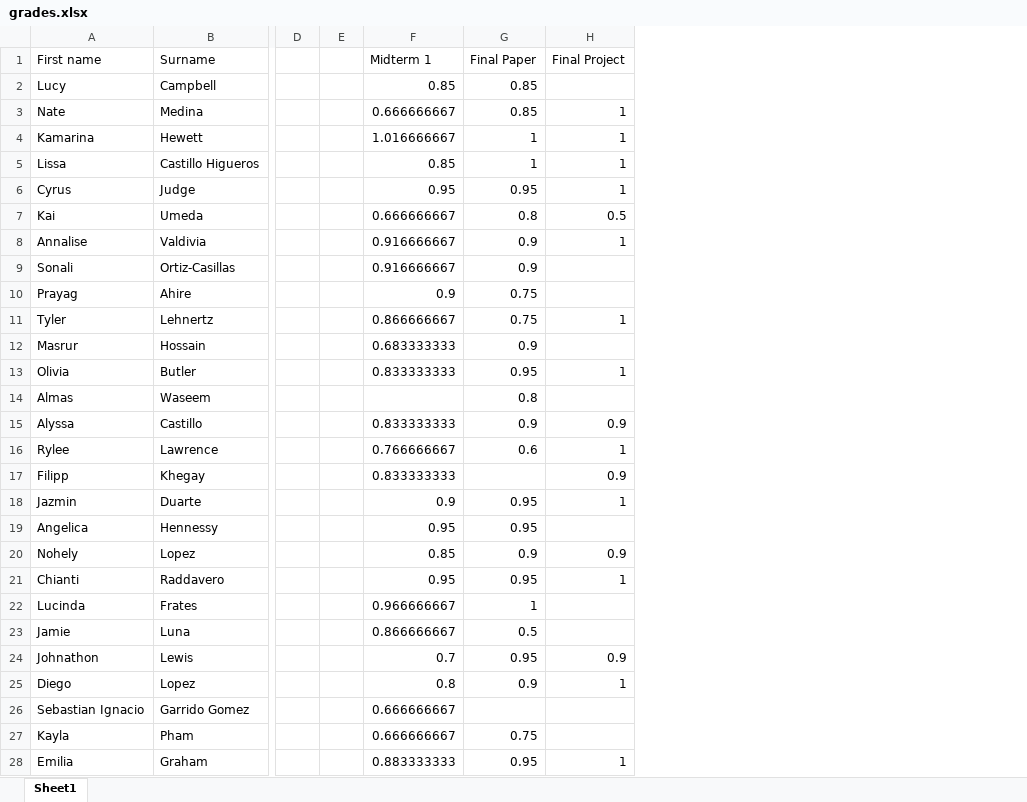
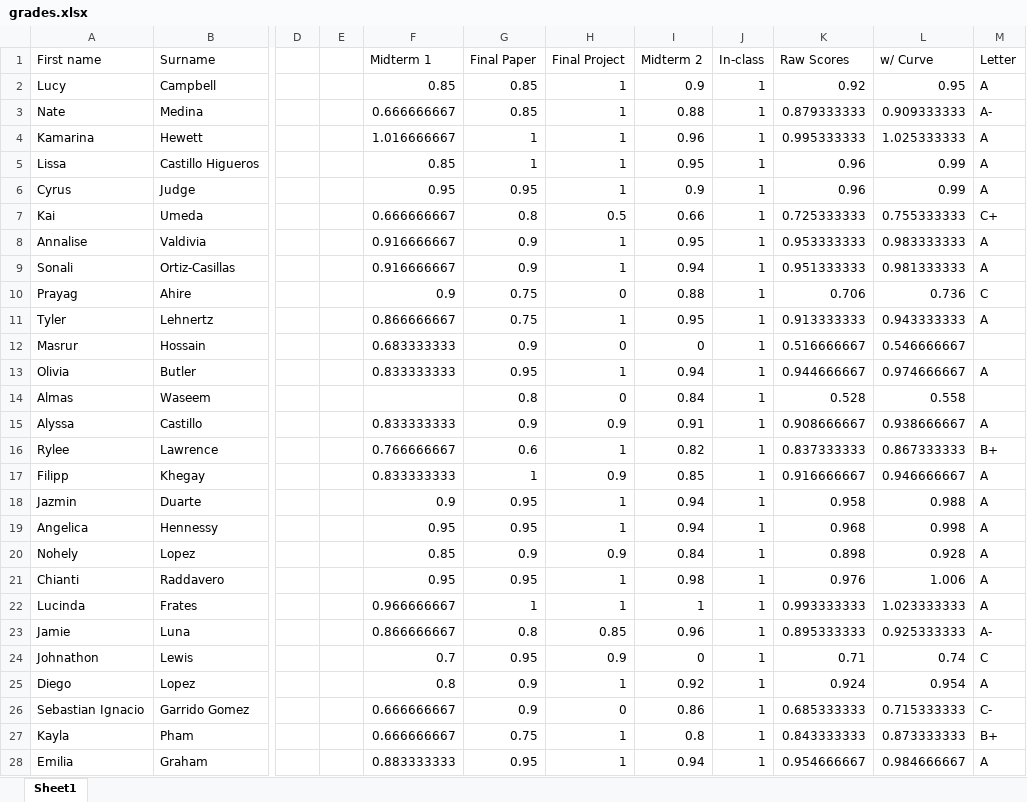
Before and after one commit to 918particle/LatinAmericanScience, an Excel workbook: grades/grades.xlsx, sheet Sheet1, drawn as a sheet; only a part is shown, gaps mark what is left out; values as stored, in another font and other column widths than the file's, no borders; the diff names each change by its address in the sheet, - before the commit and + after, or states it on an @@ line.

Commit message:
last grade update with midterm 2

```diff
--- a/grades/grades.xlsx (sheet Sheet1)
+++ b/grades/grades.xlsx (sheet Sheet1)
+column I (Midterm 2), rows 2-28: 0.9 | 0.88 | 0.96 | 0.95 | 0.9 | 0.66 | 0.95 | 0.94 | 0.88 | 0.95 | 0 | 0.94 | 0.84 | 0.91 | 0.82 | 0.85 | 0.94 | 0.94 | 0.84 | 0.98 | 1 | 0.96 | 0 | 0.92 | 0.86 | 0.8 | 0.94
+column J (In-class), rows 2-28: all 1
+column K (Raw Scores), rows 2-28: 0.92 | 0.879333333 | 0.995333333 | 0.96 | 0.96 | 0.725333333 | 0.953333333 | 0.951333333 | 0.706 | 0.913333333 | 0.516666667 | 0.944666667 | 0.528 | 0.908666667 | 0.837333333 | 0.916666667 | 0.958 | 0.968 | 0.898 | 0.976 | 0.993333333 | 0.895333333 | 0.71 | 0.924 | 0.685333333 | 0.843333333 | 0.954666667
+column L (w/ Curve), rows 2-28: 0.95 | 0.909333333 | 1.025333333 | 0.99 | 0.99 | 0.755333333 | 0.983333333 | 0.981333333 | 0.736 | 0.943333333 | 0.546666667 | 0.974666667 | 0.558 | 0.938666667 | 0.867333333 | 0.946666667 | 0.988 | 0.998 | 0.928 | 1.006 | 1.023333333 | 0.925333333 | 0.74 | 0.954 | 0.715333333 | 0.873333333 | 0.984666667
+column M (Letter), rows 2-28: A | A- | A | A | A | C+ | A | A | C | A |  | A |  | A | B+ | A | A | A | A | A | A | A- | C | A | C- | B+ | A
-H2 (Final Project): (empty)
+H2 (Final Project): 1
-H9 (Final Project): (empty)
+H9 (Final Project): 1
-H10 (Final Project): (empty)
+H10 (Final Project): 0
-H12 (Final Project): (empty)
+H12 (Final Project): 0
-H14 (Final Project): (empty)
+H14 (Final Project): 0
-G17 (Final Paper): (empty)
+G17 (Final Paper): 1
-H19 (Final Project): (empty)
+H19 (Final Project): 1
-H22 (Final Project): (empty)
+H22 (Final Project): 1
-G23 (Final Paper): 0.5
+G23 (Final Paper): 0.8
-H23 (Final Project): (empty)
+H23 (Final Project): 0.85
-G26 (Final Paper): (empty)
+G26 (Final Paper): 0.9
-H26 (Final Project): (empty)
+H26 (Final Project): 0
-H27 (Final Project): (empty)
+H27 (Final Project): 1
```
Also changed, not shown: 28 other files.
